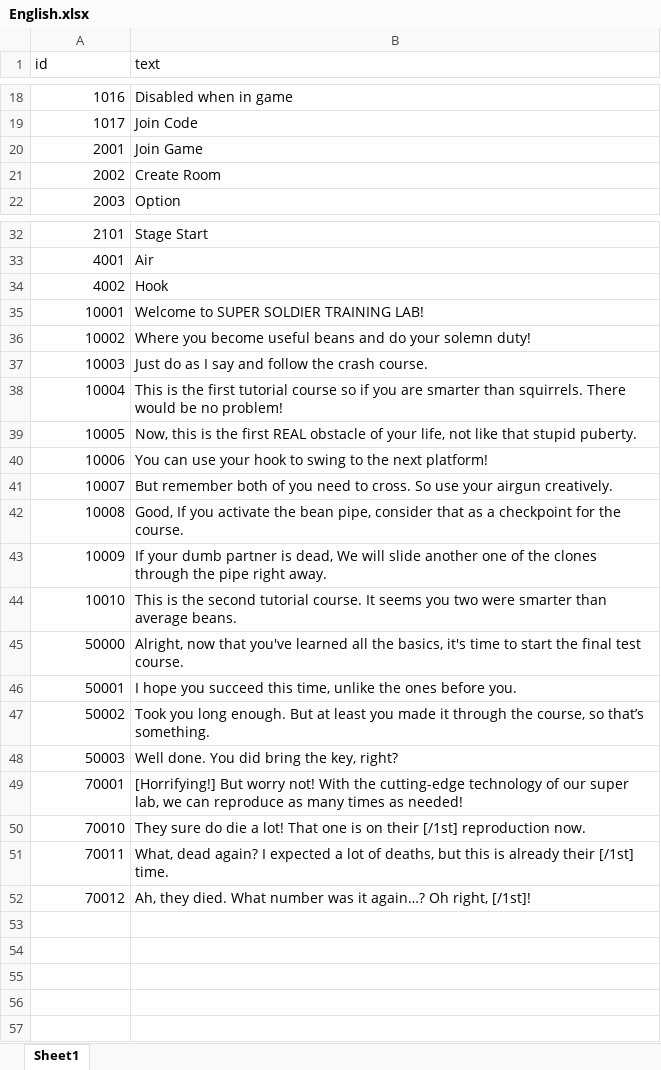
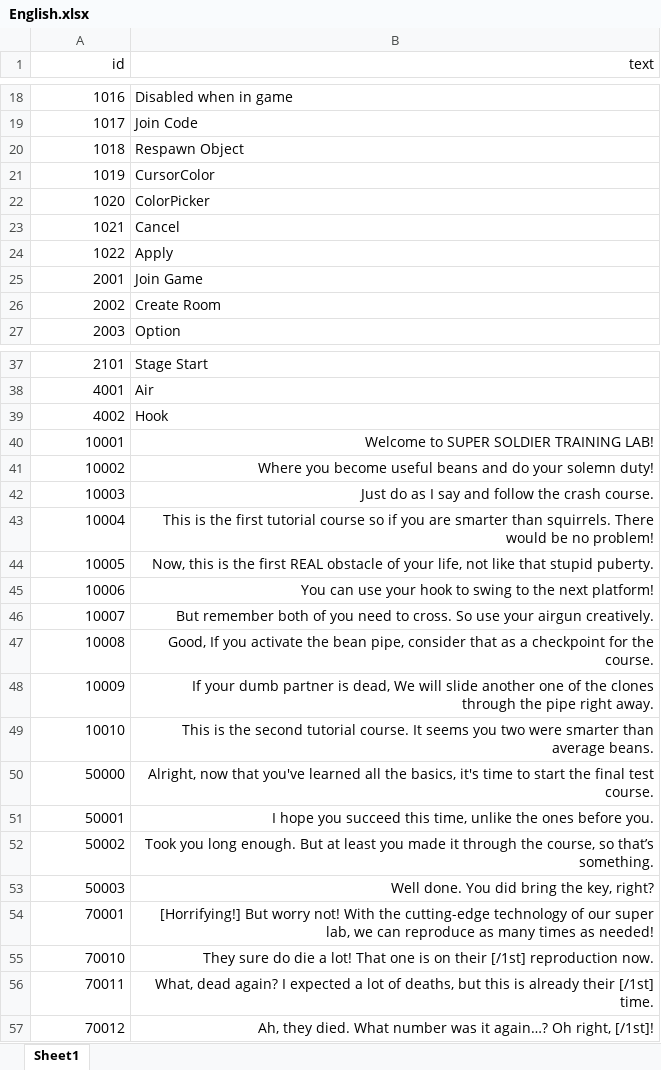
Before and after one commit to TheCaptainHook/AirNHook, an Excel workbook: Assets/StreamingAssets/Localization/English.xlsx, sheet Sheet1, drawn as a sheet; only a part is shown, gaps mark what is left out; values as stored, in another font and other column widths than the file's, no borders; addresses are those after the commit; the diff covers the shown part only; the diff names each change by its address in the sheet, - before the commit and + after, or states it on an @@ line.

```diff
--- a/Assets/StreamingAssets/Localization/English.xlsx (sheet Sheet1)
+++ b/Assets/StreamingAssets/Localization/English.xlsx (sheet Sheet1)
-A1:B1 alignment: left
+A1:B1 alignment: right
+row 20: 1018 | Respawn Object
+row 21: 1019 | CursorColor
+row 22: 1020 | ColorPicker
+row 23: 1021 | Cancel
+row 24: 1022 | Apply
-B40:B57 alignment: left
+B40:B57 alignment: right
```
Also changed, not shown: cell formats elsewhere in this sheet, Assets/StreamingAssets/Localization/Korean.xlsx, 8 other files.
